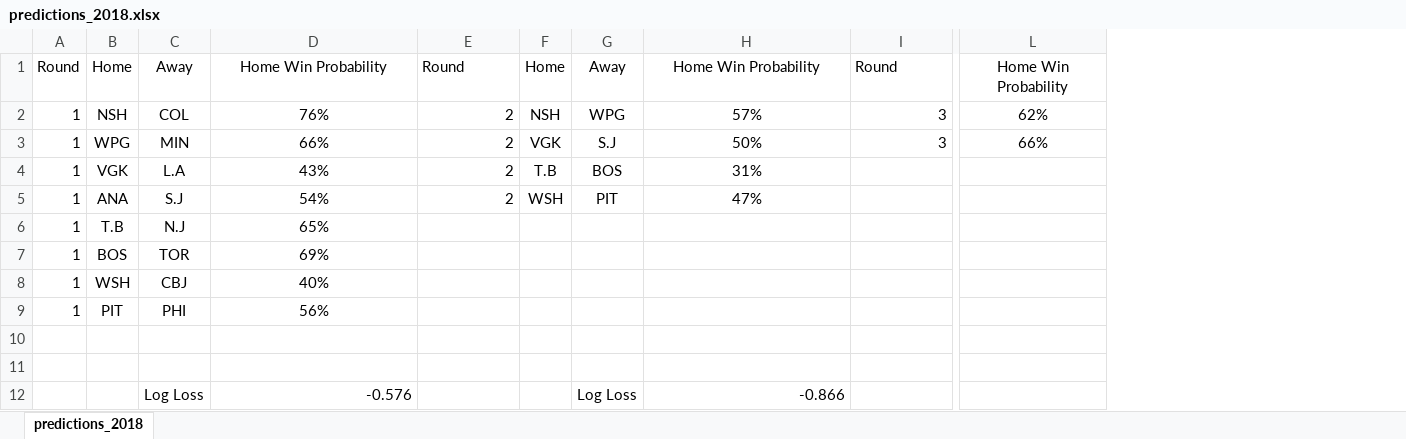
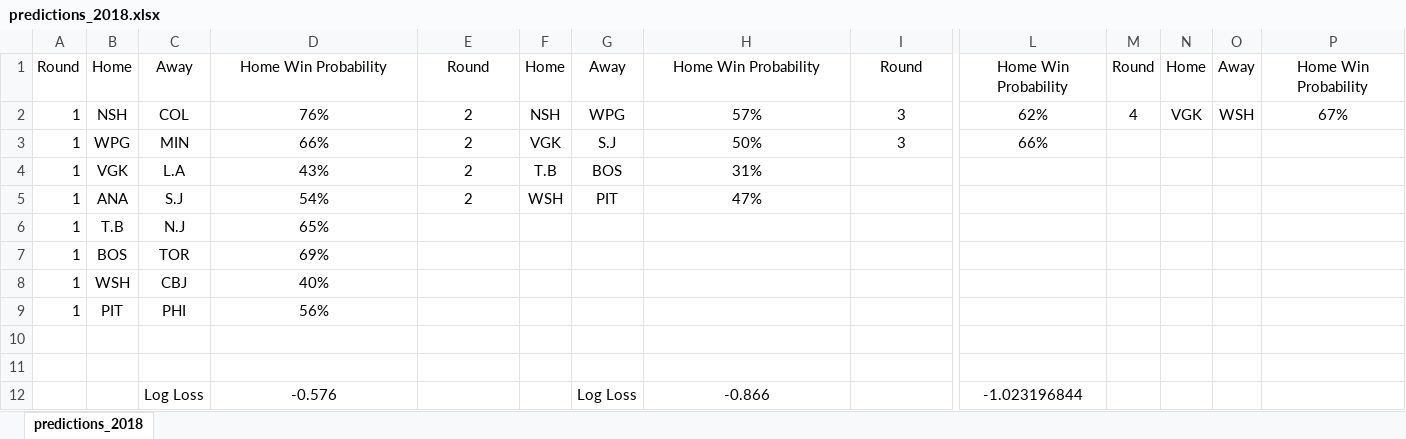
Before and after one commit to epgreig/NHL-playoff-model, an Excel workbook: output_csvs/predictions_2018.xlsx, sheet predictions_2018, drawn as a sheet; only a part is shown, gaps mark what is left out; values as stored, in another font and other column widths than the file's, no borders; charts and pictures not drawn; the diff names each change by its address in the sheet, - before the commit and + after, or states it on an @@ line.

Commit message:
updated with recent series results and new prediction function

```diff
--- a/output_csvs/predictions_2018.xlsx (sheet predictions_2018)
+++ b/output_csvs/predictions_2018.xlsx (sheet predictions_2018)
+column M, rows 1-2: Round | 4
+column N, rows 1-2: Home | VGK
+column O, rows 1-2: Away | WSH
+column P, rows 1-2: Home Win Probability | 67%
-E1 alignment: left
+E1 alignment: center
-I1 alignment: left
+I1 alignment: center
-E2:E5 alignment: right
+E2:E5 alignment: center
-I2:I3 alignment: right
+I2:I3 alignment: center
-D12 alignment: right
+D12 alignment: center
-H12 alignment: right
+H12 alignment: center
-L12: (empty)
+L12: -1.023196844
```
Also changed, not shown: charts or pictures, 2 other files.
